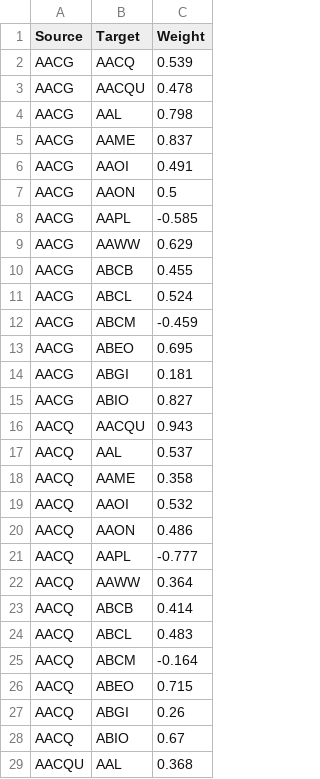
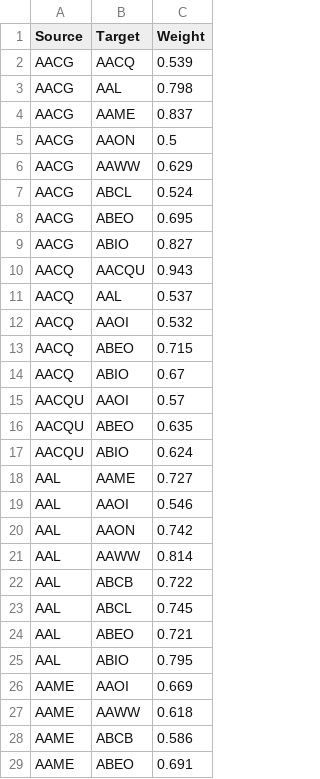
Before and after one commit to lorenzocozzini/marketGraph, a CSV file: correlation.csv, drawn as a sheet; only a part is shown; the shorter side is filled out with more unchanged rows; the diff covers the shown part only.

```diff
--- a/correlation.csv
+++ b/correlation.csv
@@ -2,14 +2,8 @@ Source,Target,Weight
 AACG,AACQ,0.539
-AACG,AACQU,0.478
 AACG,AAL,0.798
 AACG,AAME,0.837
-AACG,AAOI,0.491
 AACG,AAON,0.5
-AACG,AAPL,-0.585
 AACG,AAWW,0.629
-AACG,ABCB,0.455
 AACG,ABCL,0.524
-AACG,ABCM,-0.459
 AACG,ABEO,0.695
-AACG,ABGI,0.181
 AACG,ABIO,0.827
@@ -17,13 +11,4 @@ AACQ,AACQU,0.943
 AACQ,AAL,0.537
-AACQ,AAME,0.358
 AACQ,AAOI,0.532
-AACQ,AAON,0.486
-AACQ,AAPL,-0.777
-AACQ,AAWW,0.364
-AACQ,ABCB,0.414
-AACQ,ABCL,0.483
-AACQ,ABCM,-0.164
 AACQ,ABEO,0.715
-AACQ,ABGI,0.26
 AACQ,ABIO,0.67
-AACQU,AAL,0.368
```
Also changed, not shown: 40 removed rows elsewhere in this file, 1 other file.
